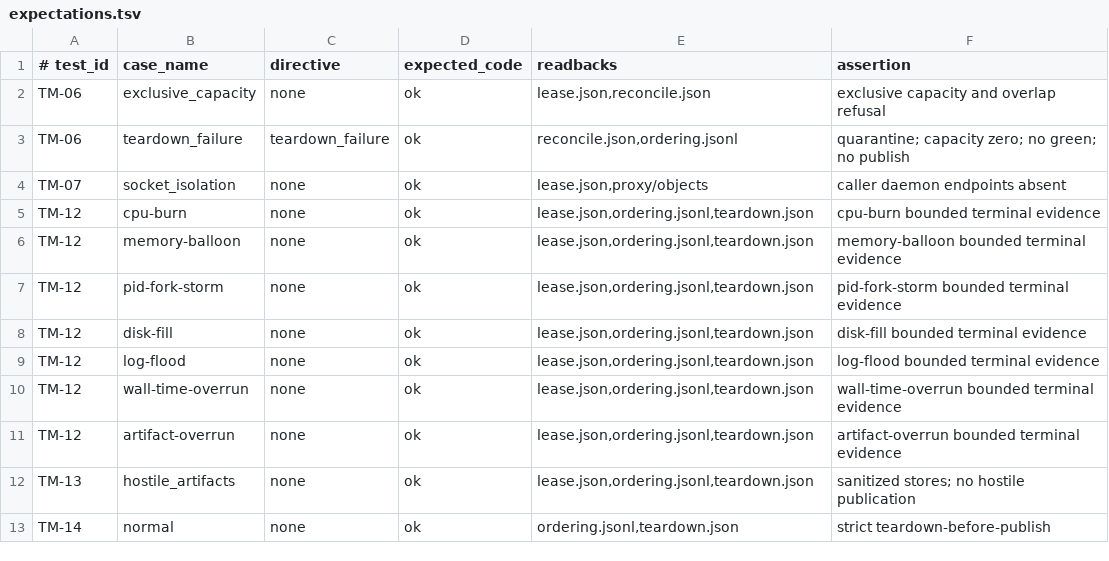
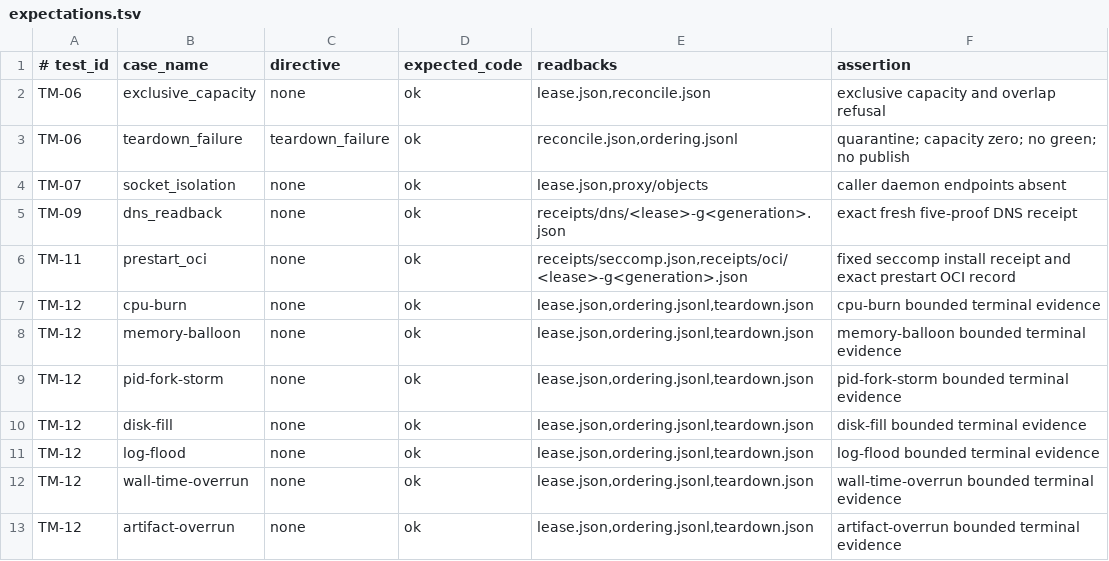
Before and after one commit to only21mil/buzz, a TSV file: ci-acceptance/qualification-cases/expectations.tsv, drawn as a sheet; only a part is shown; the shorter side is filled out with more unchanged rows; the diff names each change by its address in the sheet, - before the commit and + after, or states it on an @@ line.

Commit message:
fix(ci): bind host acceptance evidence
Signed-off-by: Victor Vogel <263261067+only21mil@users.noreply.github.com>

```diff
--- a/ci-acceptance/qualification-cases/expectations.tsv
+++ b/ci-acceptance/qualification-cases/expectations.tsv
+row 5: TM-09 | dns_readback | none | ok | receipts/dns/<lease>-g<generation>.json | exact fresh five-proof DNS receipt
+row 6: TM-11 | prestart_oci | none | ok | receipts/seccomp.json,receipts/oci/<lease>-g<generation>.json | fixed seccomp install receipt and exact prestart OCI record
```
Also changed, not shown: 11 other files.
